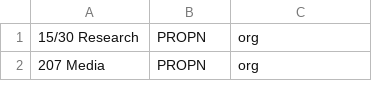
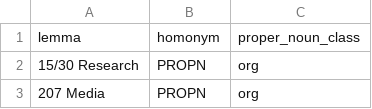
Before and after one commit to flammie/omorfi, a TSV file: src/attributes/mwe/proper-classes.tsv, drawn as a sheet; only a part is shown.

```diff
--- a/src/attributes/mwe/proper-classes.tsv
+++ b/src/attributes/mwe/proper-classes.tsv
@@ -1 +1,2 @@
+lemma	homonym	proper_noun_class
 15/30 Research	PROPN	org
```
Also changed, not shown: src/attributes/mwe/semantic.tsv, src/paradigms.tsv, 4 other files.
